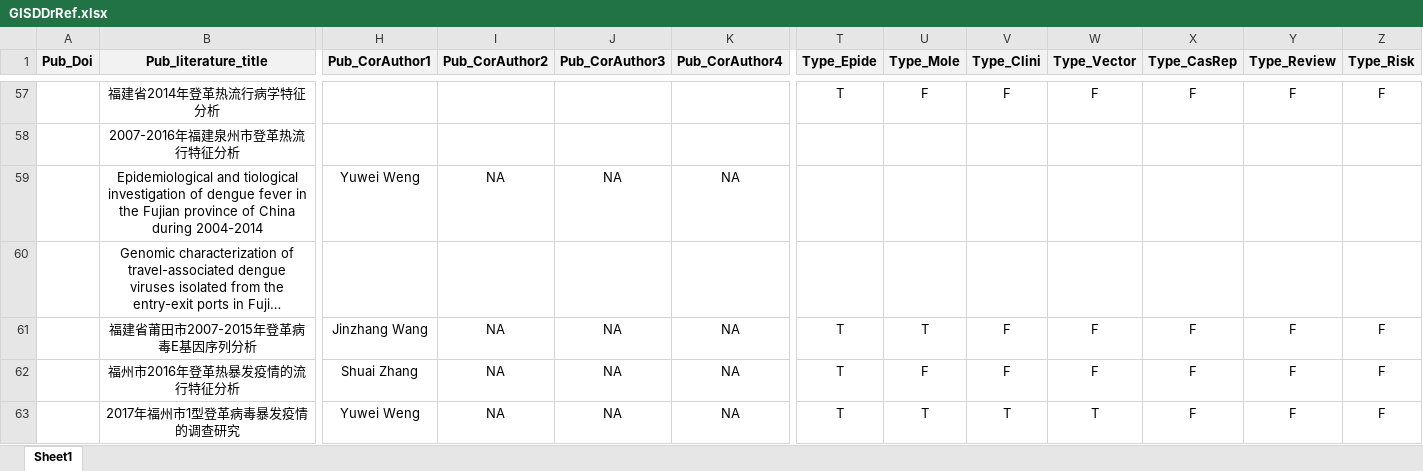
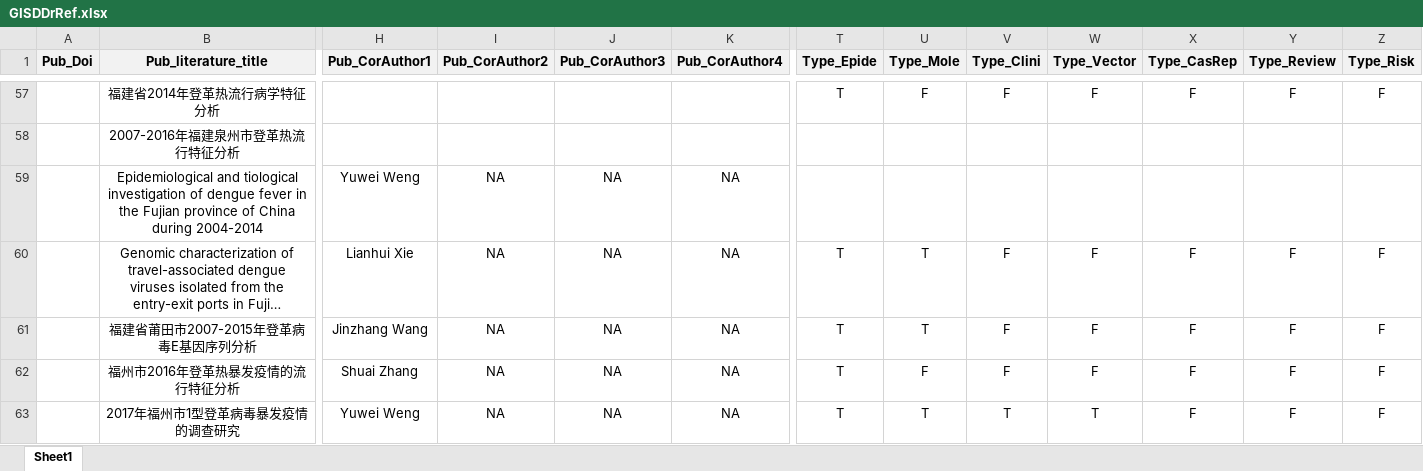
Before and after one commit to GuoXiang9399/GISDDrRef, an Excel workbook: Data/GISDDrRef.xlsx, sheet Sheet1, drawn as a sheet; only a part is shown, gaps mark what is left out; long unchanged cells end in …; values as stored, in another font and other column widths than the file's, no borders; the diff covers the shown part only; the diff names each change by its address in the sheet, - before the commit and + after, or states it on an @@ line.

Commit message:
Update GISDDrRef.xlsx

```diff
--- a/Data/GISDDrRef.xlsx (sheet Sheet1)
+++ b/Data/GISDDrRef.xlsx (sheet Sheet1)
-H60 (Pub_CorAuthor1): (empty)
+H60 (Pub_CorAuthor1): Lianhui Xie
-I60 (Pub_CorAuthor2): (empty)
+I60 (Pub_CorAuthor2): NA
-J60 (Pub_CorAuthor3): (empty)
+J60 (Pub_CorAuthor3): NA
-K60 (Pub_CorAuthor4): (empty)
+K60 (Pub_CorAuthor4): NA
-T60 (Type_Epide): (empty)
+T60 (Type_Epide): T
-U60 (Type_Mole): (empty)
+U60 (Type_Mole): T
-V60 (Type_Clini): (empty)
+V60 (Type_Clini): F
-W60 (Type_Vector): (empty)
+W60 (Type_Vector): F
-X60 (Type_CasRep): (empty)
+X60 (Type_CasRep): F
-Y60 (Type_Review): (empty)
+Y60 (Type_Review): F
-Z60 (Type_Risk): (empty)
+Z60 (Type_Risk): F
```
Also changed, not shown: 10 edited cells elsewhere in this sheet.
